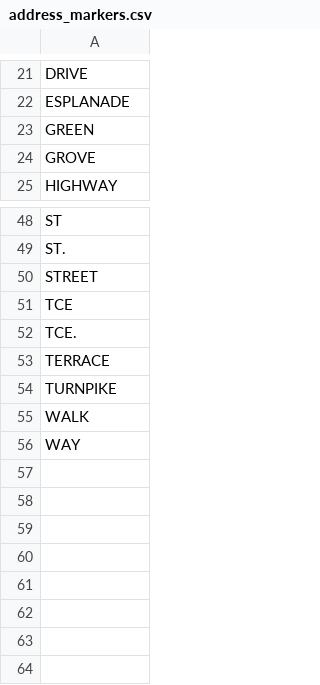
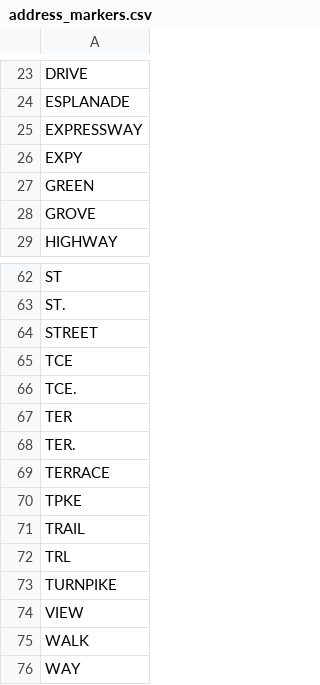
Before and after one commit to tsegall/fta, a CSV file: src/main/resources/reference/address_markers.csv, drawn as a sheet; only a part is shown, gaps mark what is left out; the diff covers the shown part only.

```diff
--- a/src/main/resources/reference/address_markers.csv
+++ b/src/main/resources/reference/address_markers.csv
@@ -22,2 +24,4 @@ DRIVE
 ESPLANADE
+EXPRESSWAY
+EXPY
 GREEN
@@ -52,4 +66,10 @@ TCE
 TCE.
+TER
+TER.
 TERRACE
+TPKE
+TRAIL
+TRL
 TURNPIKE
+VIEW
 WALK
```
Also changed, not shown: 12 added rows elsewhere in this file, 14 other files.
